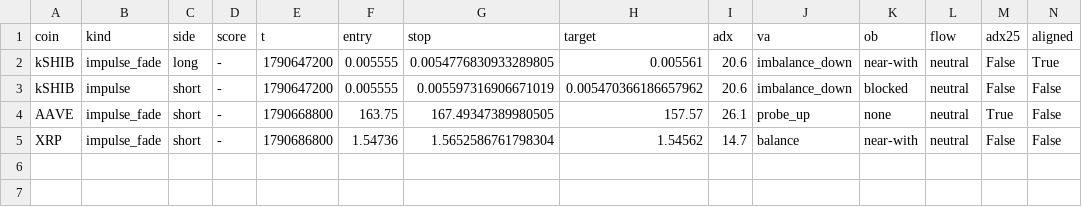
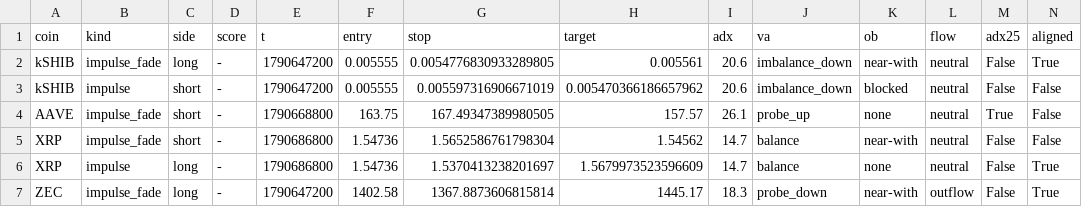
Before and after one commit to pleeb756/Setup-grader-alerts-, a CSV file: paper_trades.csv, drawn as a sheet; only a part is shown; rows hold the shown columns only; the diff names each change by its address in the sheet, - before the commit and + after, or states it on an @@ line.

```diff
--- a/paper_trades.csv
+++ b/paper_trades.csv
+row 6: XRP | impulse | long | - | 1790686800 | 1.54736 | 1.5370413238201697 | 1.5679973523596609 | 14.7 | balance | none | neutral | False | True
+row 7: ZEC | impulse_fade | long | - | 1790647200 | 1402.58 | 1367.8873606815814 | 1445.17 | 18.3 | probe_down | near-with | outflow | False | True
```
Also changed, not shown: alerts_log.csv, outcomes.csv, 5 other files.
